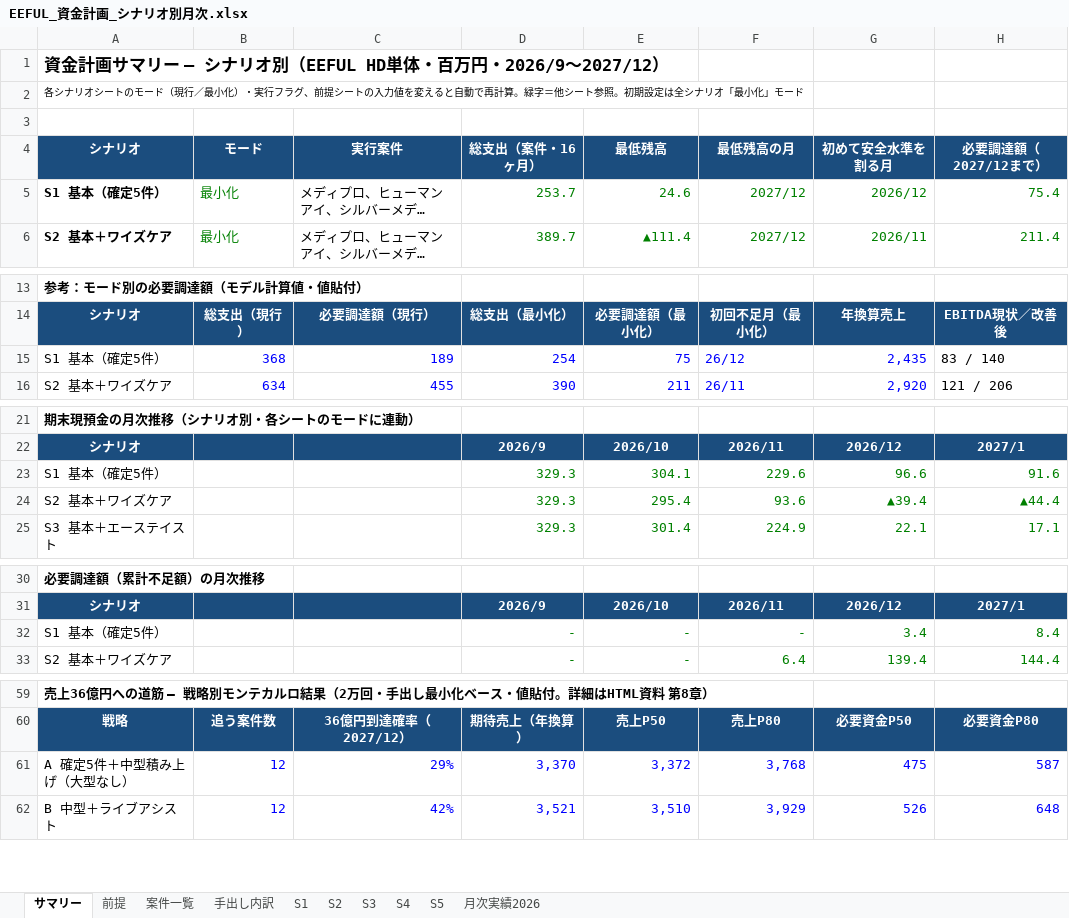
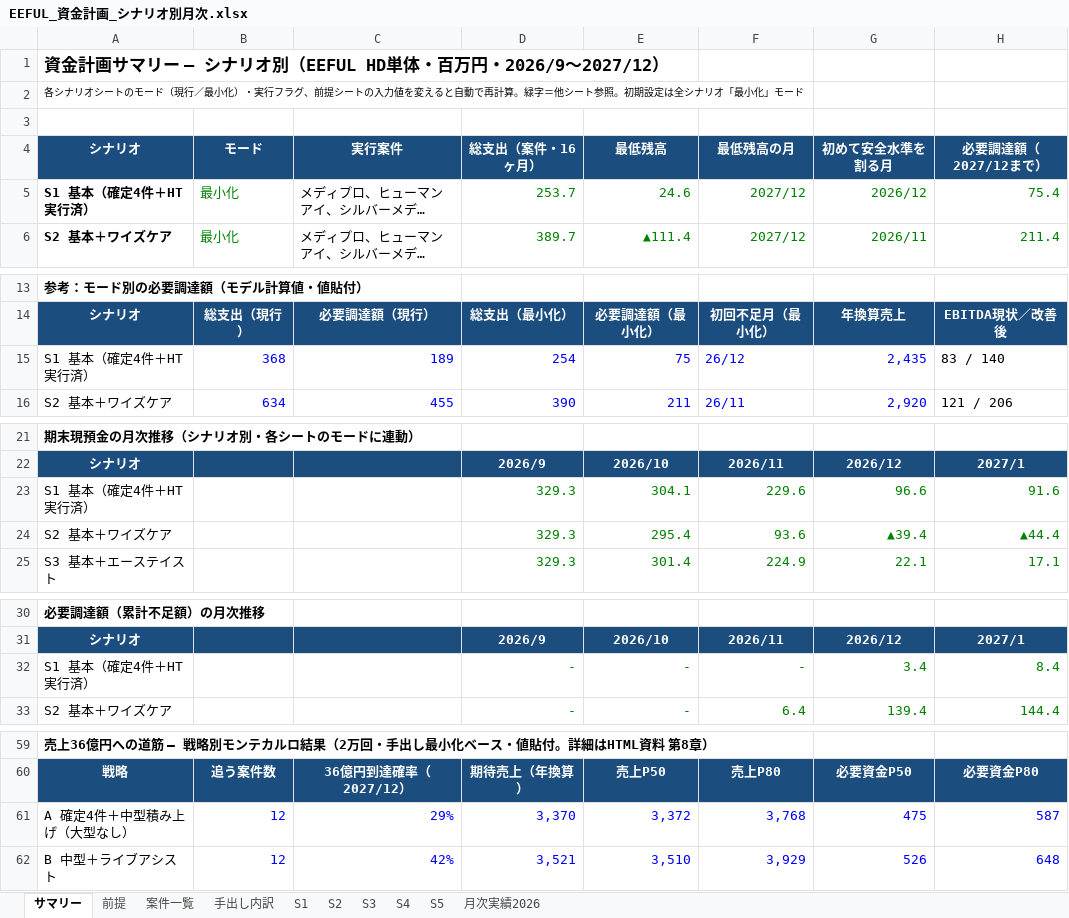
Before and after one commit to hmoriyama-cyber/Moriyama, an Excel workbook: EEFUL_資金計画_シナリオ別月次.xlsx, sheet サマリー, drawn as a sheet; only a part is shown, gaps mark what is left out; long unchanged cells end in …; values as stored, in another font and other column widths than the file's, no borders; charts and pictures not drawn; the diff names each change by its address in the sheet, - before the commit and + after, or states it on an @@ line.

```diff
--- a/EEFUL_資金計画_シナリオ別月次.xlsx (sheet サマリー)
+++ b/EEFUL_資金計画_シナリオ別月次.xlsx (sheet サマリー)
-A5 (シナリオ): S1 基本（確定5件）
+A5 (シナリオ): S1 基本（確定4件＋HT実行済）
-A15 (シナリオ): S1 基本（確定5件）
+A15 (シナリオ): S1 基本（確定4件＋HT実行済）
-A23 (シナリオ): S1 基本（確定5件）
+A23 (シナリオ): S1 基本（確定4件＋HT実行済）
-A32 (シナリオ): S1 基本（確定5件）
+A32 (シナリオ): S1 基本（確定4件＋HT実行済）
-A61 (シナリオ): A 確定5件＋中型積み上げ（大型なし）
+A61 (シナリオ): A 確定4件＋中型積み上げ（大型なし）
```
Also changed, not shown: sheet S1, charts or pictures.
